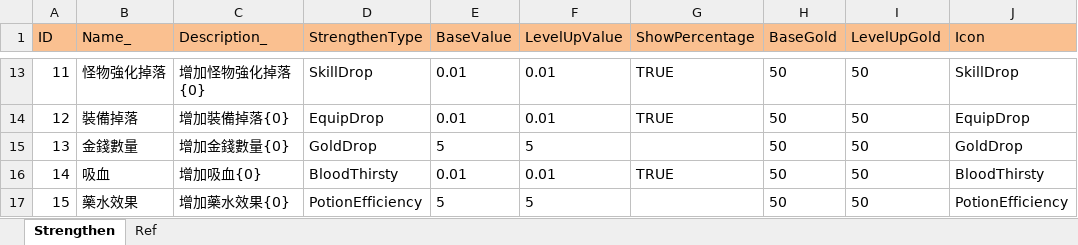
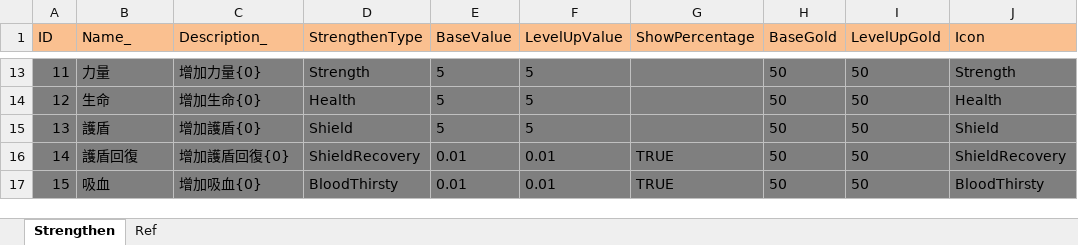
Before and after one commit to scozirge/30sHero, an Excel workbook: 30SecHero/Designer/Strengthen.xlsm, sheet Strengthen, drawn as a sheet; only a part is shown, gaps mark what is left out; values as stored, in another font and other column widths than the file's, no borders; the diff covers the shown part only; the diff names each change by its address in the sheet, - before the commit and + after, or states it on an @@ line.

```diff
--- a/30SecHero/Designer/Strengthen.xlsm (sheet Strengthen)
+++ b/30SecHero/Designer/Strengthen.xlsm (sheet Strengthen)
-A13:J17 fill: none
+A13:J17 fill: #7F7F7F
-B13 (Name_): 怪物強化掉落
+B13 (Name_): 力量
-C13 (Description_): 增加怪物強化掉落{0}
+C13 (Description_): 增加力量{0}
-D13 (StrengthenType): SkillDrop
+D13 (StrengthenType): Strength
-E13:E14 (BaseValue): 0.01
+E13:E14 (BaseValue): 5
-F13:F14 (LevelUpValue): 0.01
+F13:F14 (LevelUpValue): 5
-G13:G14 (ShowPercentage): TRUE
+G13:G14 (ShowPercentage): (empty)
-J13 (Icon): SkillDrop
+J13 (Icon): Strength
-B14 (Name_): 裝備掉落
+B14 (Name_): 生命
-C14 (Description_): 增加裝備掉落{0}
+C14 (Description_): 增加生命{0}
-D14 (StrengthenType): EquipDrop
+D14 (StrengthenType): Health
-J14 (Icon): EquipDrop
+J14 (Icon): Health
-B15 (Name_): 金錢數量
+B15 (Name_): 護盾
-C15 (Description_): 增加金錢數量{0}
+C15 (Description_): 增加護盾{0}
-D15 (StrengthenType): GoldDrop
+D15 (StrengthenType): Shield
-J15 (Icon): GoldDrop
+J15 (Icon): Shield
-B16 (Name_): 吸血
+B16 (Name_): 護盾回復
-C16 (Description_): 增加吸血{0}
+C16 (Description_): 增加護盾回復{0}
-D16 (StrengthenType): BloodThirsty
+D16 (StrengthenType): ShieldRecovery
-J16 (Icon): BloodThirsty
+J16 (Icon): ShieldRecovery
-B17 (Name_): 藥水效果
+B17 (Name_): 吸血
-C17 (Description_): 增加藥水效果{0}
+C17 (Description_): 增加吸血{0}
-D17 (StrengthenType): PotionEfficiency
+D17 (StrengthenType): BloodThirsty
-E17 (BaseValue): 5
+E17 (BaseValue): 0.01
-F17 (LevelUpValue): 5
+F17 (LevelUpValue): 0.01
-G17 (ShowPercentage): (empty)
+G17 (ShowPercentage): TRUE
-J17 (Icon): PotionEfficiency
+J17 (Icon): BloodThirsty
```
Also changed, not shown: 67 edited cells and cell formats elsewhere in this sheet, 30SecHero/Designer/真英雄30秒.xlsx, 34 other files.
